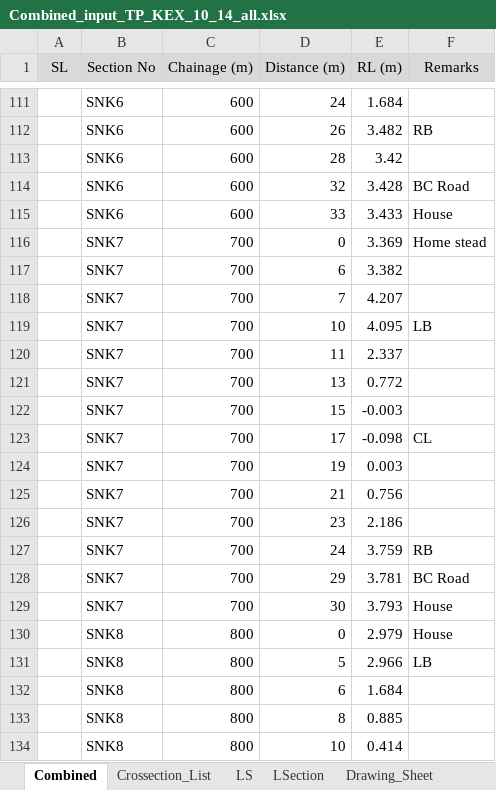
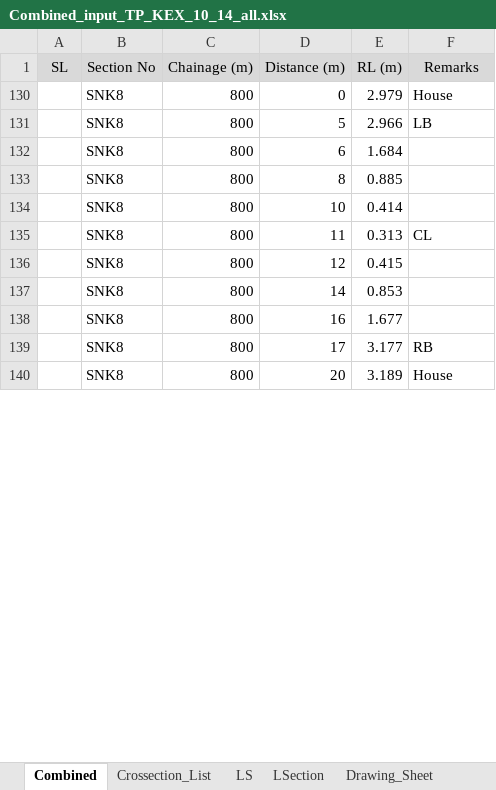
Before and after one commit to design-circle5-design/Design_All_DC_5, an Excel workbook: AEMostofa/Southwest Project/SMO Gopalgonj/Khal/P2/XL OF CROSS SECTION/Sunakur Khal/Combined_input_TP_KEX_10_14_all.xlsx, sheet Combined, drawn as a sheet; only a part is shown, gaps mark what is left out; the shorter side is filled out with more unchanged rows; values as stored, in another font and other column widths than the file's, no borders; removed rows and columns are numbered as before the commit, all else as after; the diff covers the shown part only; the diff names each change by its address in the sheet, - before the commit and + after, or states it on an @@ line.

```diff
--- a/AEMostofa/Southwest Project/SMO Gopalgonj/Khal/P2/XL OF CROSS SECTION/Sunakur Khal/Combined_input_TP_KEX_10_14_all.xlsx (sheet Combined)
+++ b/AEMostofa/Southwest Project/SMO Gopalgonj/Khal/P2/XL OF CROSS SECTION/Sunakur Khal/Combined_input_TP_KEX_10_14_all.xlsx (sheet Combined)
@@ row 111 hidden:  | SNK6 | 600 | 24 | 1.684 @@
@@ row 112 hidden:  | SNK6 | 600 | 26 | 3.482 | RB @@
@@ row 113 hidden:  | SNK6 | 600 | 28 | 3.42 @@
@@ row 114 hidden:  | SNK6 | 600 | 32 | 3.428 | BC Road @@
@@ row 115 hidden:  | SNK6 | 600 | 33 | 3.433 | House @@
@@ row 116 hidden:  | SNK7 | 700 | 0 | 3.369 | Home stead @@
@@ row 117 hidden:  | SNK7 | 700 | 6 | 3.382 @@
@@ row 118 hidden:  | SNK7 | 700 | 7 | 4.207 @@
@@ row 119 hidden:  | SNK7 | 700 | 10 | 4.095 | LB @@
@@ row 120 hidden:  | SNK7 | 700 | 11 | 2.337 @@
@@ row 121 hidden:  | SNK7 | 700 | 13 | 0.772 @@
@@ row 122 hidden:  | SNK7 | 700 | 15 | -0.003 @@
@@ row 123 hidden:  | SNK7 | 700 | 17 | -0.098 | CL @@
@@ row 124 hidden:  | SNK7 | 700 | 19 | 0.003 @@
@@ row 125 hidden:  | SNK7 | 700 | 21 | 0.756 @@
@@ row 126 hidden:  | SNK7 | 700 | 23 | 2.186 @@
@@ row 127 hidden:  | SNK7 | 700 | 24 | 3.759 | RB @@
@@ row 128 hidden:  | SNK7 | 700 | 29 | 3.781 | BC Road @@
@@ row 129 hidden:  | SNK7 | 700 | 30 | 3.793 | House @@
```
Also changed, not shown: 1 added row and 253 hidden or unhidden rows elsewhere in this sheet, sheet Xsection, sheet Headers, 4 other files.
